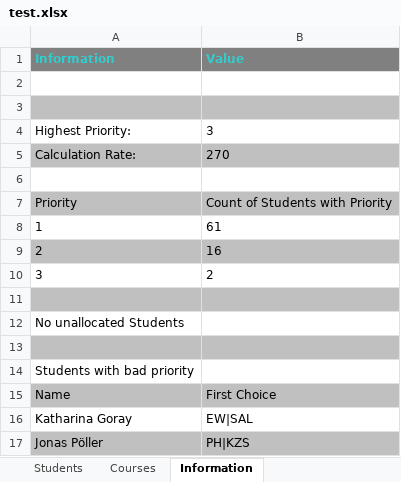
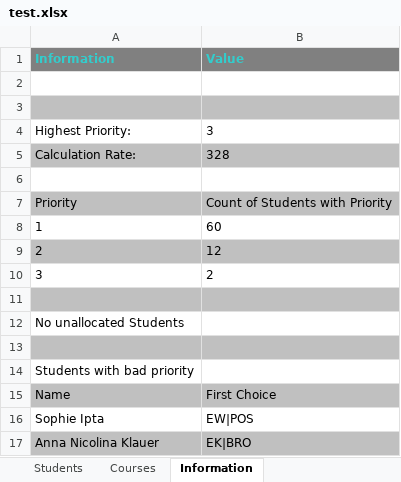
Before and after one commit to juhu1705/CaRP, an Excel workbook: Wahlverteiler/test.xlsx, sheet Information, drawn as a sheet; values as stored, in another font and other column widths than the file's, no borders; removed rows and columns are numbered as before the commit, all else as after; the diff names each change by its address in the sheet, - before the commit and + after, or states it on an @@ line.

```diff
--- a/Wahlverteiler/test.xlsx (sheet Information)
+++ b/Wahlverteiler/test.xlsx (sheet Information)
-B5 (Value): 270
+B5 (Value): 328
-B8 (Value): 61
+B8 (Value): 60
-B9 (Value): 16
+B9 (Value): 12
-row 16: Katharina Goray | EW|SAL
-row 17: Jonas Pöller | PH|KZS
+row 16: Sophie Ipta | EW|POS
+row 17: Anna Nicolina Klauer | EK|BRO
```
Also changed, not shown: sheet Students, sheet Courses, 27 other files.
